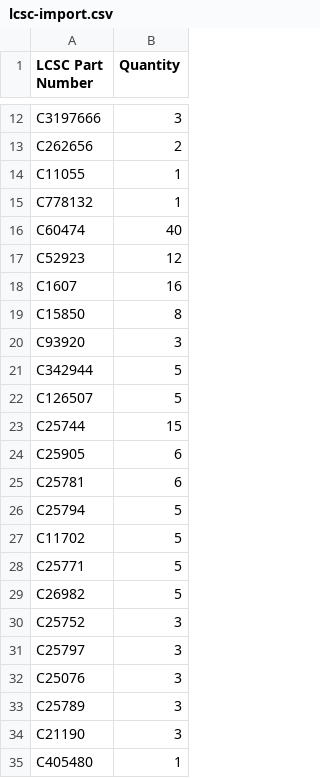
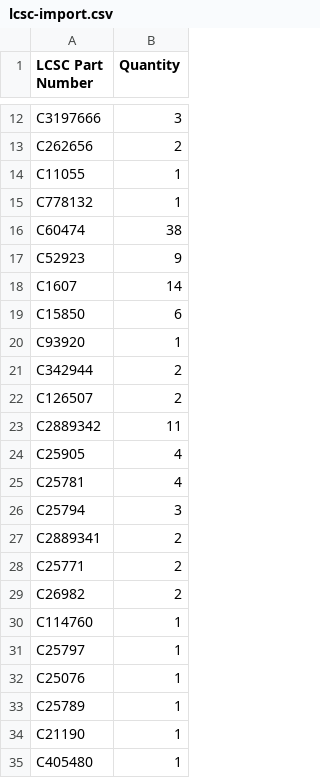
Before and after one commit to SuperCoolAlan/system76-launch, a CSV file: pcb/boms/hybrid/lcsc-import.csv, drawn as a sheet; only a part is shown, gaps mark what is left out.

```diff
--- a/pcb/boms/hybrid/lcsc-import.csv
+++ b/pcb/boms/hybrid/lcsc-import.csv
@@ -15,21 +15,21 @@ C11055,1
 C778132,1
-C60474,40
-C52923,12
-C1607,16
-C15850,8
-C93920,3
-C342944,5
-C126507,5
-C25744,15
-C25905,6
-C25781,6
-C25794,5
-C11702,5
-C25771,5
-C26982,5
-C25752,3
-C25797,3
-C25076,3
-C25789,3
-C21190,3
+C60474,38
+C52923,9
+C1607,14
+C15850,6
+C93920,1
+C342944,2
+C126507,2
+C2889342,11
+C25905,4
+C25781,4
+C25794,3
+C2889341,2
+C25771,2
+C26982,2
+C114760,1
+C25797,1
+C25076,1
+C25789,1
+C21190,1
 C405480,1
```
Also changed, not shown: pcb/boms/hybrid/hybrid-lcsc.csv, pcb/boms/hybrid/mouser.csv, 1 other file.
